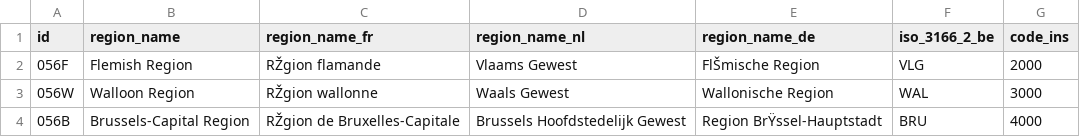
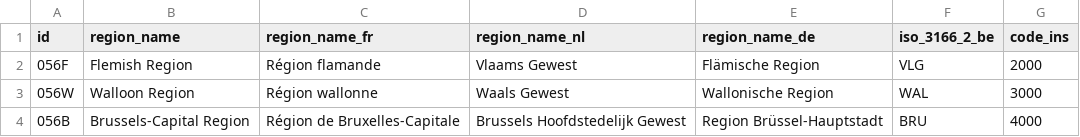
Before and after one commit to datamapio/geoid, a CSV file: BE/region/be_region_2013.csv, drawn as a sheet; the diff names each change by its address in the sheet, - before the commit and + after, or states it on an @@ line.

Commit message:
Umlaute

```diff
--- a/BE/region/be_region_2013.csv
+++ b/BE/region/be_region_2013.csv
-C2 (region_name_fr): RŽgion flamande
+C2 (region_name_fr): Région flamande
-E2 (region_name_de): FlŠmische Region
+E2 (region_name_de): Flämische Region
-C3 (region_name_fr): RŽgion wallonne
+C3 (region_name_fr): Région wallonne
-C4 (region_name_fr): RŽgion de Bruxelles-Capitale
+C4 (region_name_fr): Région de Bruxelles-Capitale
-E4 (region_name_de): Region BrŸssel-Hauptstadt
+E4 (region_name_de): Region Brüssel-Hauptstadt
```
